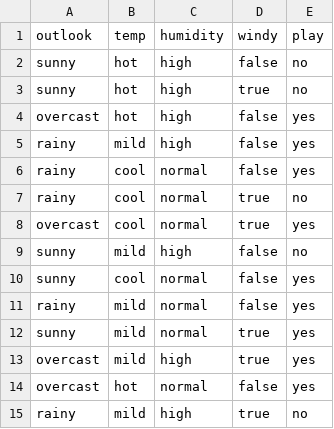
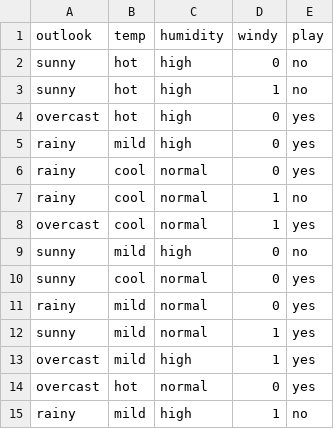
Before and after one commit to denisaflorence/Webminingproject, a CSV file: PlayTennis.csv, drawn as a sheet.

Commit message:
Add files via upload

```diff
--- a/PlayTennis.csv
+++ b/PlayTennis.csv
@@ -1,15 +1,15 @@
 outlook,temp,humidity,windy,play
-sunny,hot,high,false,no
-sunny,hot,high,true,no
-overcast,hot,high,false,yes
-rainy,mild,high,false,yes
-rainy,cool,normal,false,yes
-rainy,cool,normal,true,no
-overcast,cool,normal,true,yes
-sunny,mild,high,false,no
-sunny,cool,normal,false,yes
-rainy,mild,normal,false,yes
-sunny,mild,normal,true,yes
-overcast,mild,high,true,yes
-overcast,hot,normal,false,yes
-rainy,mild,high,true,no
+sunny,hot,high,0,no
+sunny,hot,high,1,no
+overcast,hot,high,0,yes
+rainy,mild,high,0,yes
+rainy,cool,normal,0,yes
+rainy,cool,normal,1,no
+overcast,cool,normal,1,yes
+sunny,mild,high,0,no
+sunny,cool,normal,0,yes
+rainy,mild,normal,0,yes
+sunny,mild,normal,1,yes
+overcast,mild,high,1,yes
+overcast,hot,normal,0,yes
+rainy,mild,high,1,no
```
